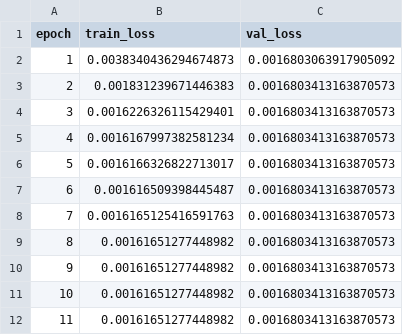
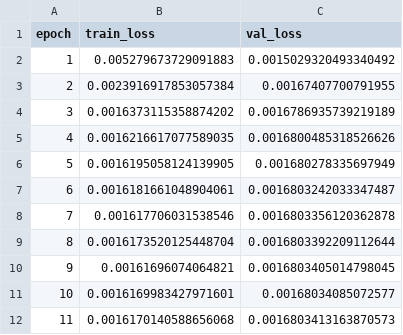
Before and after one commit to dilrabonu/wildfire-uncertainty-gnn, a CSV file: reports/tables/gat_training_history.csv, drawn as a sheet.

```diff
--- a/reports/tables/gat_training_history.csv
+++ b/reports/tables/gat_training_history.csv
@@ -1,12 +1,12 @@
 epoch,train_loss,val_loss
-1,0.0038340436294674873,0.0016803063917905092
-2,0.001831239671446383,0.0016803413163870573
-3,0.0016226326115429401,0.0016803413163870573
-4,0.0016167997382581234,0.0016803413163870573
-5,0.0016166326822713017,0.0016803413163870573
-6,0.001616509398445487,0.0016803413163870573
-7,0.0016165125416591763,0.0016803413163870573
-8,0.00161651277448982,0.0016803413163870573
-9,0.00161651277448982,0.0016803413163870573
-10,0.00161651277448982,0.0016803413163870573
-11,0.00161651277448982,0.0016803413163870573
+1,0.005279673729091883,0.0015029320493340492
+2,0.0023916917853057384,0.00167407700791955
+3,0.0016373115358874202,0.0016786935739219189
+4,0.0016216617077589035,0.0016800485318526626
+5,0.0016195058124139905,0.001680278335697949
+6,0.0016181661048904061,0.0016803242033347487
+7,0.001617706031538546,0.0016803356120362878
+8,0.0016173520125448704,0.0016803392209112644
+9,0.00161696074064821,0.0016803405014798045
+10,0.0016169983427971601,0.00168034085072577
+11,0.0016170140588656068,0.0016803413163870573
```
Also changed, not shown: reports/tables/gat_bin_metrics.csv, 4 other files.
